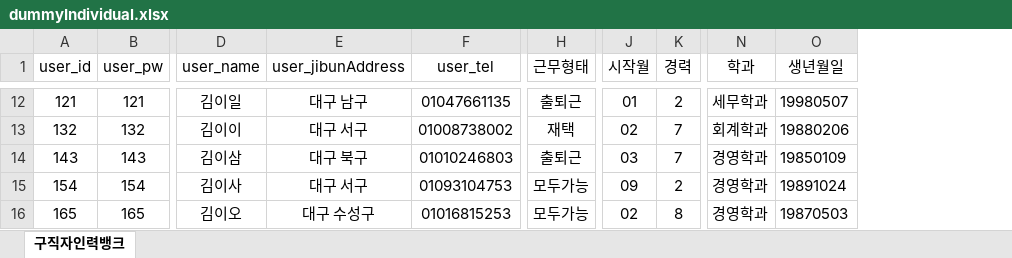
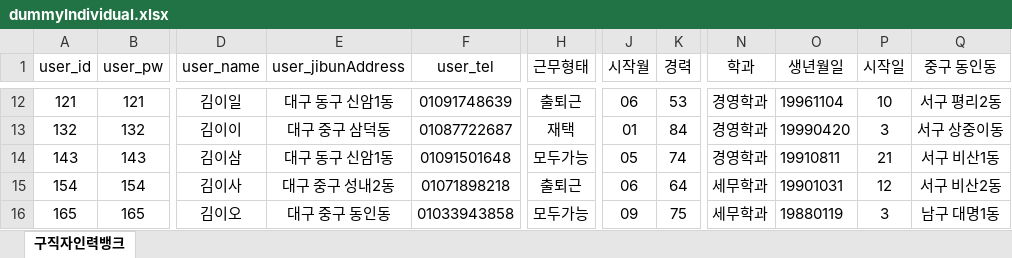
Before and after one commit to KMS322/revolvingdoor_full, an Excel workbook: back/routes/dummyIndividual.xlsx, sheet 구직자인력뱅크, drawn as a sheet; only a part is shown, gaps mark what is left out; values as stored, in another font and other column widths than the file's, no borders; the diff covers the shown part only; the diff names each change by its address in the sheet, - before the commit and + after, or states it on an @@ line.

```diff
--- a/back/routes/dummyIndividual.xlsx (sheet 구직자인력뱅크)
+++ b/back/routes/dummyIndividual.xlsx (sheet 구직자인력뱅크)
+column P (시작일), rows 12-16: 10 | 3 | 21 | 12 | 3
+column Q (중구 동인동), rows 12-16: 서구 평리2동 | 서구 상중이동 | 서구 비산1동 | 서구 비산2동 | 남구 대명1동
-E12 (user_jibunAddress): 대구 남구
+E12 (user_jibunAddress): 대구 동구 신암1동
-F12 (user_tel): 01047661135
+F12 (user_tel): 01091748639
-J12 (시작월): 01
+J12 (시작월): 06
-K12 (경력): 2
+K12 (경력): 53
-N12 (학과): 세무학과
+N12 (학과): 경영학과
-O12 (생년월일): 19980507
+O12 (생년월일): 19961104
-E13 (user_jibunAddress): 대구 서구
+E13 (user_jibunAddress): 대구 중구 삼덕동
-F13 (user_tel): 01008738002
+F13 (user_tel): 01087722687
-J13 (시작월): 02
+J13 (시작월): 01
-K13 (경력): 7
+K13 (경력): 84
-N13 (학과): 회계학과
+N13 (학과): 경영학과
-O13 (생년월일): 19880206
+O13 (생년월일): 19990420
-E14 (user_jibunAddress): 대구 북구
+E14 (user_jibunAddress): 대구 동구 신암1동
-F14 (user_tel): 01010246803
+F14 (user_tel): 01091501648
-H14 (근무형태): 출퇴근
+H14 (근무형태): 모두가능
-J14 (시작월): 03
+J14 (시작월): 05
-K14 (경력): 7
+K14 (경력): 74
-O14 (생년월일): 19850109
+O14 (생년월일): 19910811
-E15 (user_jibunAddress): 대구 서구
+E15 (user_jibunAddress): 대구 중구 성내2동
-F15 (user_tel): 01093104753
+F15 (user_tel): 01071898218
-H15 (근무형태): 모두가능
+H15 (근무형태): 출퇴근
-J15 (시작월): 09
+J15 (시작월): 06
-K15 (경력): 2
+K15 (경력): 64
-N15:N16 (학과): 경영학과
+N15:N16 (학과): 세무학과
-O15 (생년월일): 19891024
+O15 (생년월일): 19901031
-E16 (user_jibunAddress): 대구 수성구
+E16 (user_jibunAddress): 대구 중구 동인동
-F16 (user_tel): 01016815253
+F16 (user_tel): 01033943858
-J16 (시작월): 02
+J16 (시작월): 09
-K16 (경력): 8
+K16 (경력): 75
-O16 (생년월일): 19870503
+O16 (생년월일): 19880119
```
Also changed, not shown: 280 edited cells elsewhere in this sheet, formulas that keep their value, back/routes/dummyBusiness.xlsx, 19 other files.
